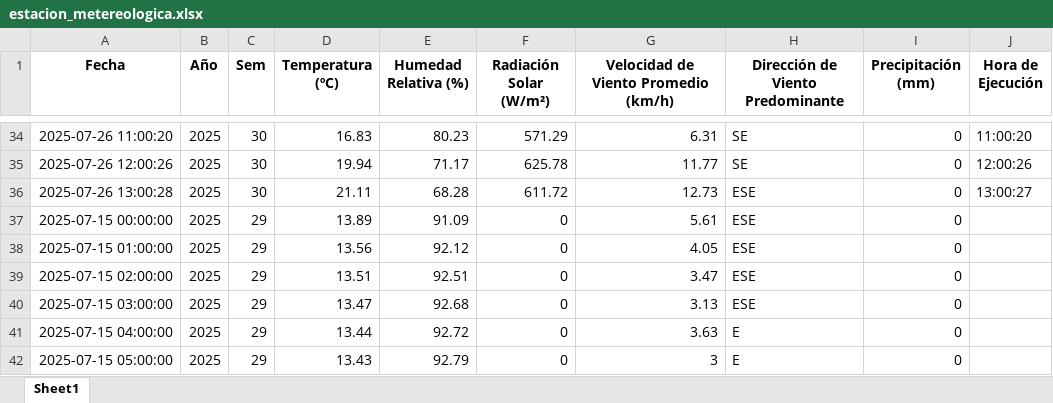
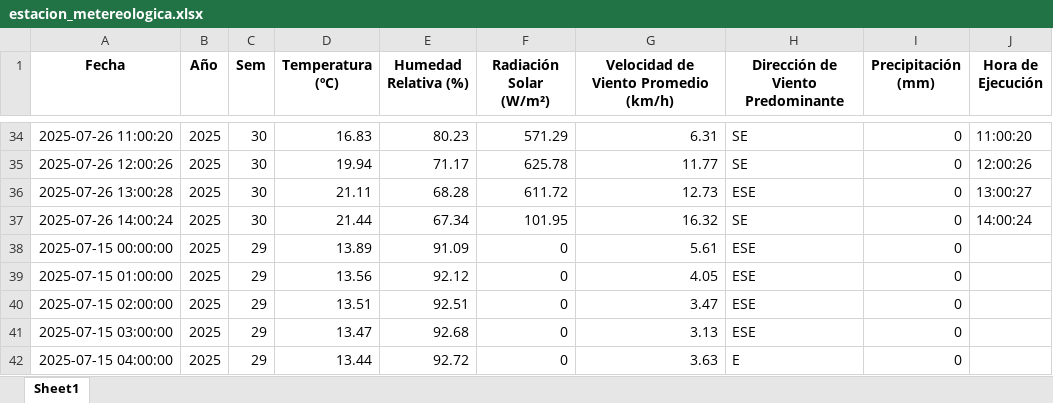
Before and after one commit to 02051994/mi-app-humedad, an Excel workbook: estacion_metereologica.xlsx, sheet Sheet1, drawn as a sheet; only a part is shown, gaps mark what is left out; the shorter side is filled out with more unchanged rows; values as stored, in another font and other column widths than the file's, no borders; the diff names each change by its address in the sheet, - before the commit and + after, or states it on an @@ line.

```diff
--- a/estacion_metereologica.xlsx (sheet Sheet1)
+++ b/estacion_metereologica.xlsx (sheet Sheet1)
+row 37: 2025-07-26 14:00:24 | 2025 | 30 | 21.44 | 67.34 | 101.95 | 16.32 | SE | 0 | 14:00:24
```
Also changed, not shown: datos_dropcontrol/2025-07-26.xlsx.
